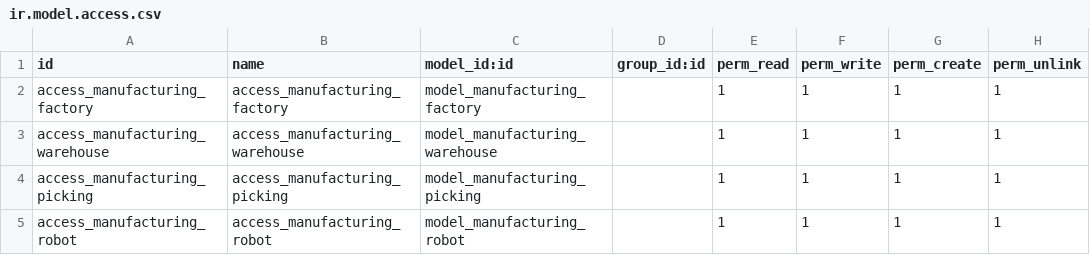
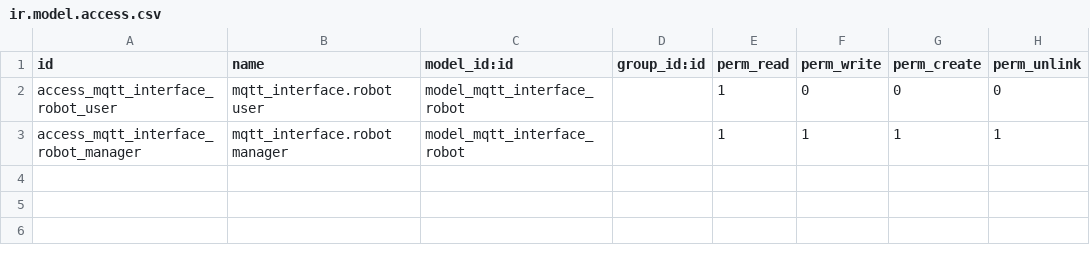
Before and after one commit to Ism1tha/odoo-mqtt-module, a CSV file: addons/mqtt_interface/security/ir.model.access.csv, drawn as a sheet.

Commit message:
feat: update MQTT module by removing factory, warehouse, and picking models; add work center model and views

```diff
--- a/addons/mqtt_interface/security/ir.model.access.csv
+++ b/addons/mqtt_interface/security/ir.model.access.csv
@@ -1,5 +1,3 @@
 id,name,model_id:id,group_id:id,perm_read,perm_write,perm_create,perm_unlink
-access_manufacturing_factory,access_manufacturing_factory,model_manufacturing_factory,,1,1,1,1
-access_manufacturing_warehouse,access_manufacturing_warehouse,model_manufacturing_warehouse,,1,1,1,1
-access_manufacturing_picking,access_manufacturing_picking,model_manufacturing_picking,,1,1,1,1
-access_manufacturing_robot,access_manufacturing_robot,model_manufacturing_robot,,1,1,1,1
+access_mqtt_interface_robot_user,mqtt_interface.robot user,model_mqtt_interface_robot,,1,0,0,0
+access_mqtt_interface_robot_manager,mqtt_interface.robot manager,model_mqtt_interface_robot,,1,1,1,1
```
Also changed, not shown: 10 other files.
